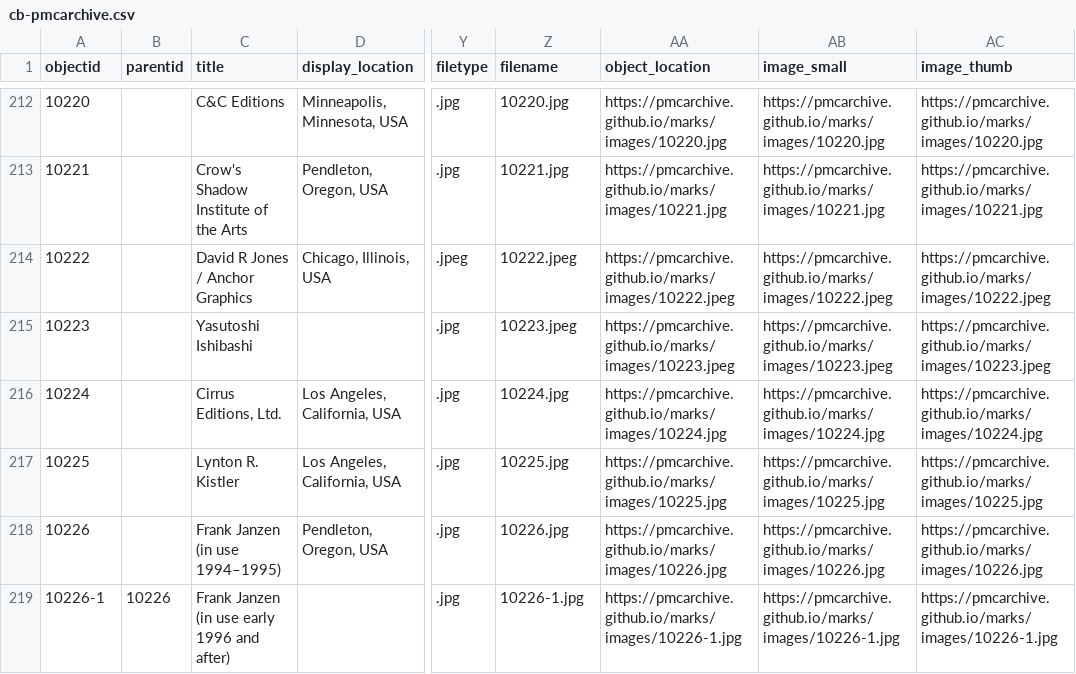
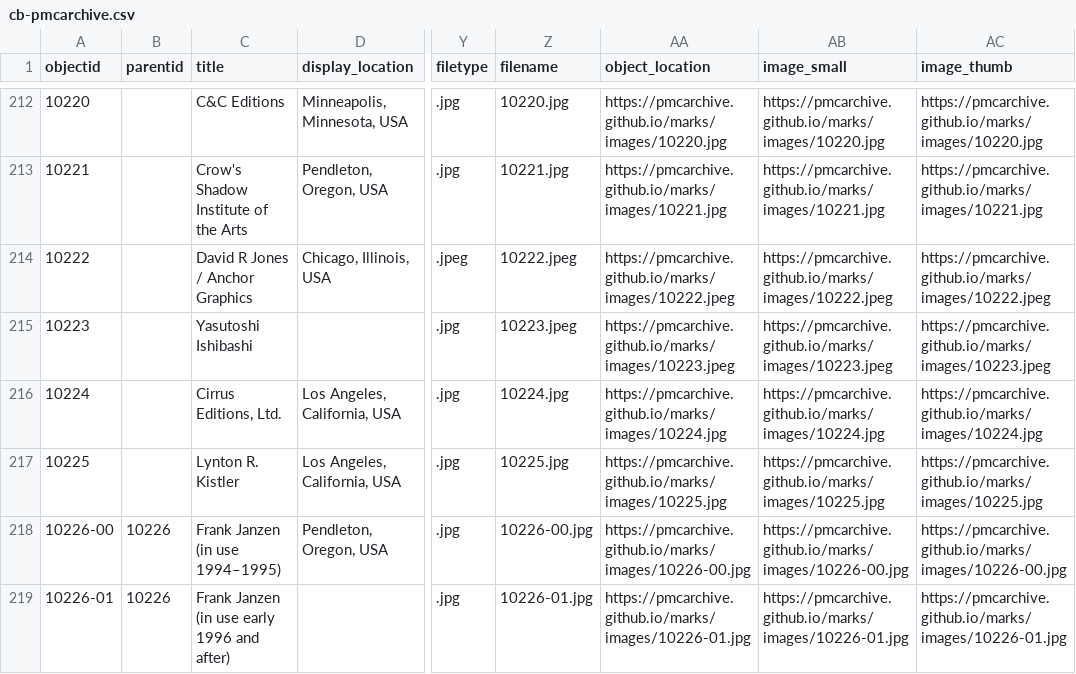
Before and after one commit to pmcarchive/project, a CSV file: _data/cb-pmcarchive.csv, drawn as a sheet; only a part is shown, gaps mark what is left out; the diff names each change by its address in the sheet, - before the commit and + after, or states it on an @@ line.

Commit message:
Update cb-pmcarchive.csv

```diff
--- a/_data/cb-pmcarchive.csv
+++ b/_data/cb-pmcarchive.csv
-A218 (objectid): 10226
+A218 (objectid): 10226-00
-B218 (parentid): (empty)
+B218 (parentid): 10226
-Z218 (filename): 10226.jpg
+Z218 (filename): 10226-00.jpg
-AA218 (object_location): https://pmcarchive.github.io/marks/images/10226.jpg
+AA218 (object_location): https://pmcarchive.github.io/marks/images/10226-00.jpg
-AB218 (image_small): https://pmcarchive.github.io/marks/images/10226.jpg
+AB218 (image_small): https://pmcarchive.github.io/marks/images/10226-00.jpg
-AC218 (image_thumb): https://pmcarchive.github.io/marks/images/10226.jpg
+AC218 (image_thumb): https://pmcarchive.github.io/marks/images/10226-00.jpg
-A219 (objectid): 10226-1
+A219 (objectid): 10226-01
-Z219 (filename): 10226-1.jpg
+Z219 (filename): 10226-01.jpg
-AA219 (object_location): https://pmcarchive.github.io/marks/images/10226-1.jpg
+AA219 (object_location): https://pmcarchive.github.io/marks/images/10226-01.jpg
-AB219 (image_small): https://pmcarchive.github.io/marks/images/10226-1.jpg
+AB219 (image_small): https://pmcarchive.github.io/marks/images/10226-01.jpg
-AC219 (image_thumb): https://pmcarchive.github.io/marks/images/10226-1.jpg
+AC219 (image_thumb): https://pmcarchive.github.io/marks/images/10226-01.jpg
```
